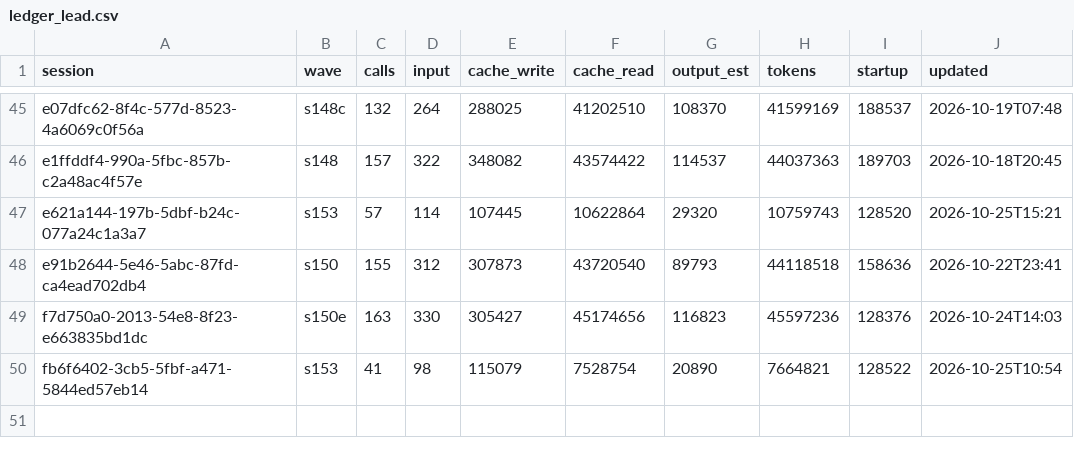
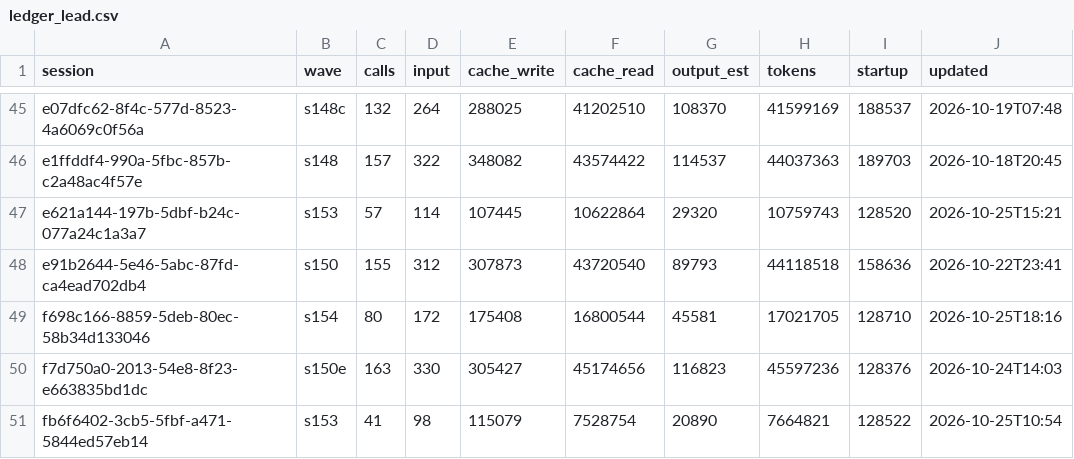
Before and after one commit to DrSaturnn/Step2Haki, a CSV file: workspace/repair/efficiency/ledger_lead.csv, drawn as a sheet; only a part is shown, gaps mark what is left out; the diff names each change by its address in the sheet, - before the commit and + after, or states it on an @@ line.

```diff
--- a/workspace/repair/efficiency/ledger_lead.csv
+++ b/workspace/repair/efficiency/ledger_lead.csv
+row 49: f698c166-8859-5deb-80ec-58b34d133046 | s154 | 80 | 172 | 175408 | 16800544 | 45581 | 17021705 | 128710 | 2026-10-25T18:16
```
Also changed, not shown: workspace/repair/efficiency/ledger_spine.csv, 10 other files.
